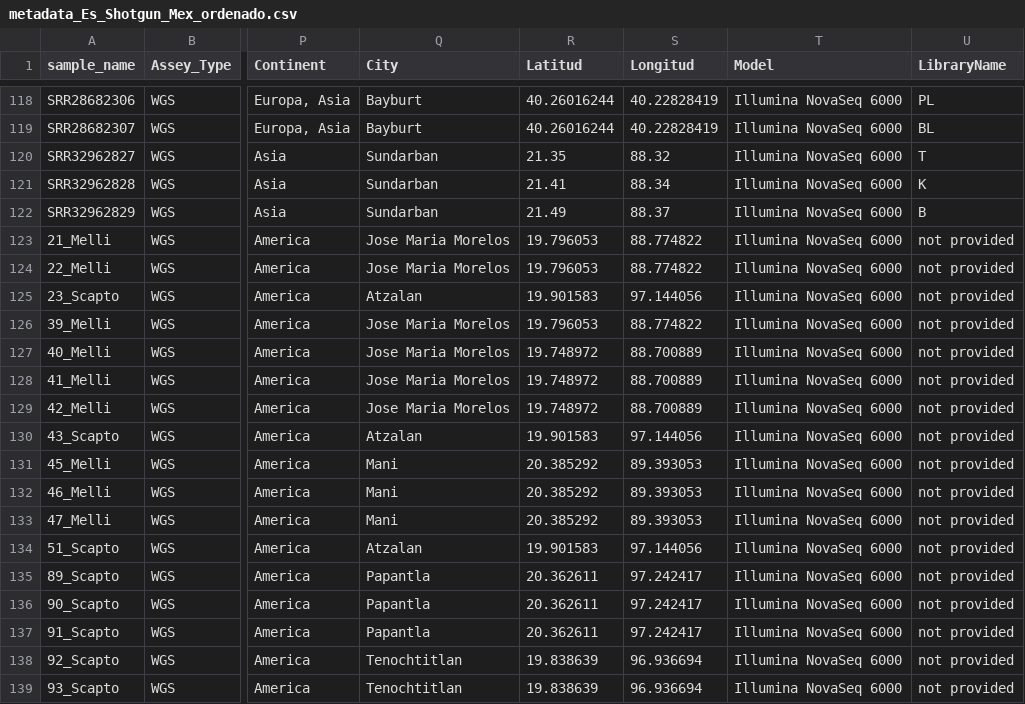
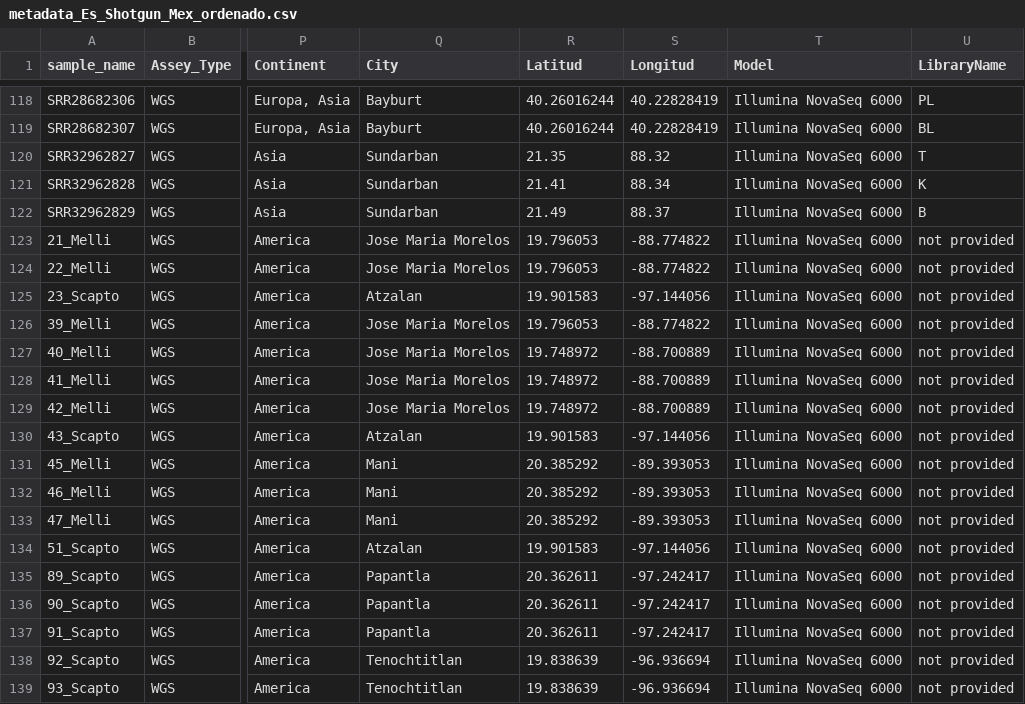
Before and after one commit to HaydeePeruyero/honey-dashboard, a CSV file: data/tables/metadata_Es_Shotgun_Mex_ordenado.csv, drawn as a sheet; only a part is shown, gaps mark what is left out; the diff names each change by its address in the sheet, - before the commit and + after, or states it on an @@ line.

Commit message:
Map with samples and update metadata

```diff
--- a/data/tables/metadata_Es_Shotgun_Mex_ordenado.csv
+++ b/data/tables/metadata_Es_Shotgun_Mex_ordenado.csv
-S123:S124 (Longitud): 88.774822
+S123:S124 (Longitud): -88.774822
-S125 (Longitud): 97.144056
+S125 (Longitud): -97.144056
-S126 (Longitud): 88.774822
+S126 (Longitud): -88.774822
-S127:S129 (Longitud): 88.700889
+S127:S129 (Longitud): -88.700889
-S130 (Longitud): 97.144056
+S130 (Longitud): -97.144056
-S131:S133 (Longitud): 89.393053
+S131:S133 (Longitud): -89.393053
-S134 (Longitud): 97.144056
+S134 (Longitud): -97.144056
-S135:S137 (Longitud): 97.242417
+S135:S137 (Longitud): -97.242417
-S138:S139 (Longitud): 96.936694
+S138:S139 (Longitud): -96.936694
```
Also changed, not shown: 3 other files.
